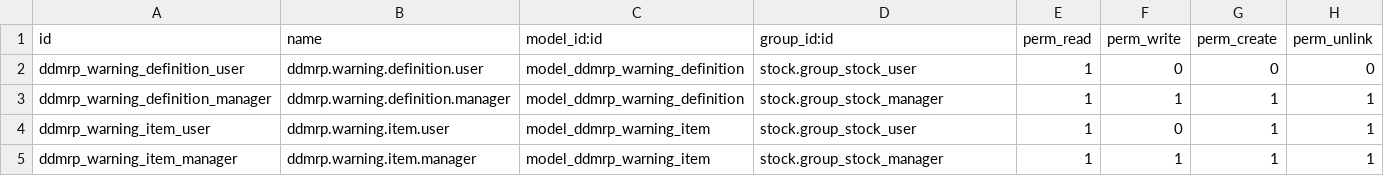
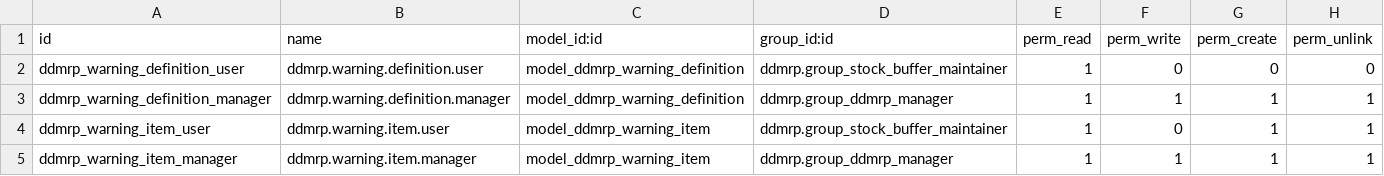
Before and after one commit to OCA/ddmrp, a CSV file: ddmrp_warning/security/ir.model.access.csv, drawn as a sheet.

Commit message:
[IMP] ddmrp_warning: Use ddmrp security groups

```diff
--- a/ddmrp_warning/security/ir.model.access.csv
+++ b/ddmrp_warning/security/ir.model.access.csv
@@ -1,5 +1,5 @@
 id,name,model_id:id,group_id:id,perm_read,perm_write,perm_create,perm_unlink
-ddmrp_warning_definition_user,ddmrp.warning.definition.user,model_ddmrp_warning_definition,stock.group_stock_user,1,0,0,0
-ddmrp_warning_definition_manager,ddmrp.warning.definition.manager,model_ddmrp_warning_definition,stock.group_stock_manager,1,1,1,1
-ddmrp_warning_item_user,ddmrp.warning.item.user,model_ddmrp_warning_item,stock.group_stock_user,1,0,1,1
-ddmrp_warning_item_manager,ddmrp.warning.item.manager,model_ddmrp_warning_item,stock.group_stock_manager,1,1,1,1
+ddmrp_warning_definition_user,ddmrp.warning.definition.user,model_ddmrp_warning_definition,ddmrp.group_stock_buffer_maintainer,1,0,0,0
+ddmrp_warning_definition_manager,ddmrp.warning.definition.manager,model_ddmrp_warning_definition,ddmrp.group_ddmrp_manager,1,1,1,1
+ddmrp_warning_item_user,ddmrp.warning.item.user,model_ddmrp_warning_item,ddmrp.group_stock_buffer_maintainer,1,0,1,1
+ddmrp_warning_item_manager,ddmrp.warning.item.manager,model_ddmrp_warning_item,ddmrp.group_ddmrp_manager,1,1,1,1
```
